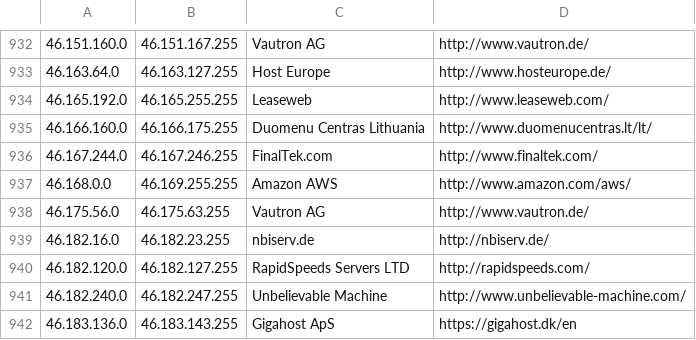
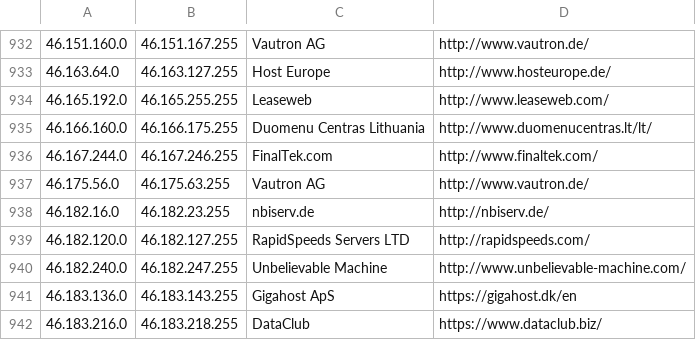
Before and after one commit to growlfm/odl, a CSV file: odl/data/datacenters.csv, drawn as a sheet; only a part is shown, gaps mark what is left out; the shorter side is filled out with more unchanged rows; the diff names each change by its address in the sheet, - before the commit and + after, or states it on an @@ line.

Commit message:
Update IP list

```diff
--- a/odl/data/datacenters.csv
+++ b/odl/data/datacenters.csv
-row 937: 46.168.0.0 | 46.169.255.255 | Amazon AWS | http://www.amazon.com/aws/
```
